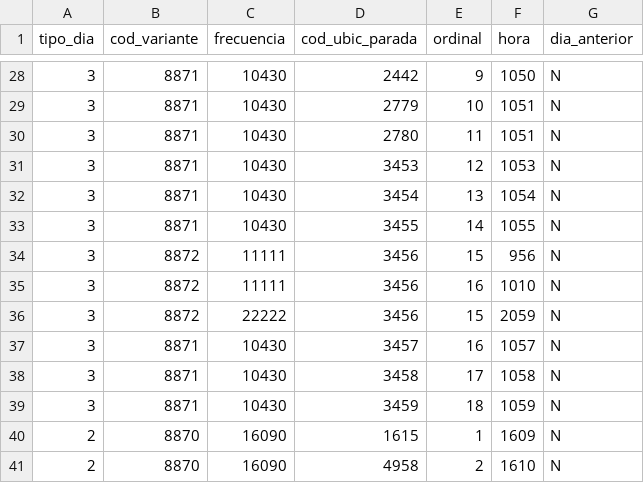
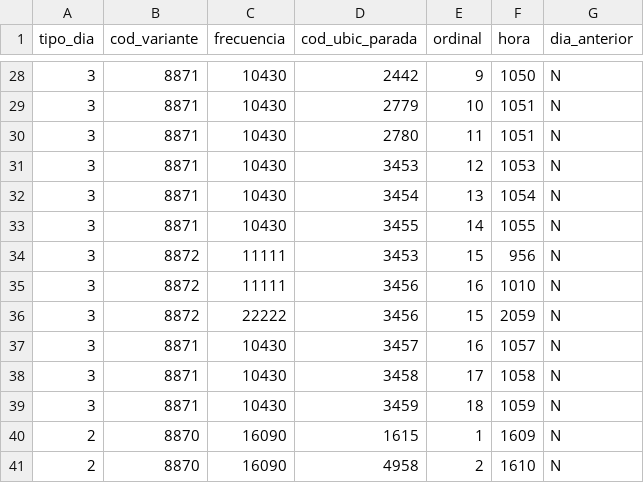
Before and after one commit to agusmazzeor/viajes-stm, a CSV file: datos_dummy/horarios_por_parada.csv, drawn as a sheet; only a part is shown, gaps mark what is left out.

```diff
--- a/datos_dummy/horarios_por_parada.csv
+++ b/datos_dummy/horarios_por_parada.csv
@@ -33,3 +33,3 @@ tipo_dia;cod_variante;frecuencia;cod_ubic_parada;ordinal;hora;dia_anterior
 3;8871;10430;3455;14;1055;N
-3;8872;11111;3456;15;956;N
+3;8872;11111;3453;15;956;N
 3;8872;11111;3456;16;1010;N
```
Also changed, not shown: datos_dummy/05_2024_viajes.csv, resultado/retrasos_de_lineas.csv, 7 other files.
